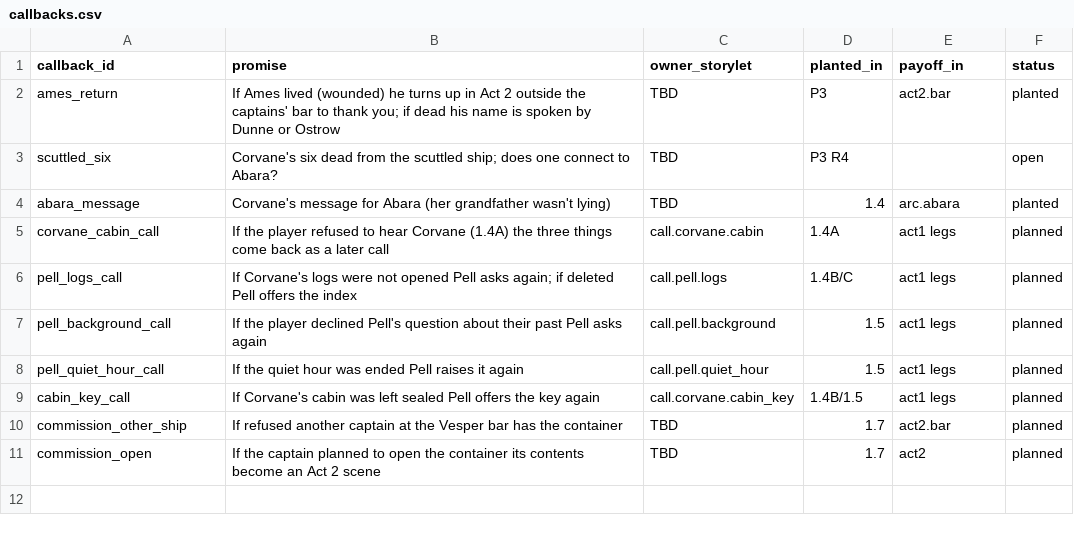
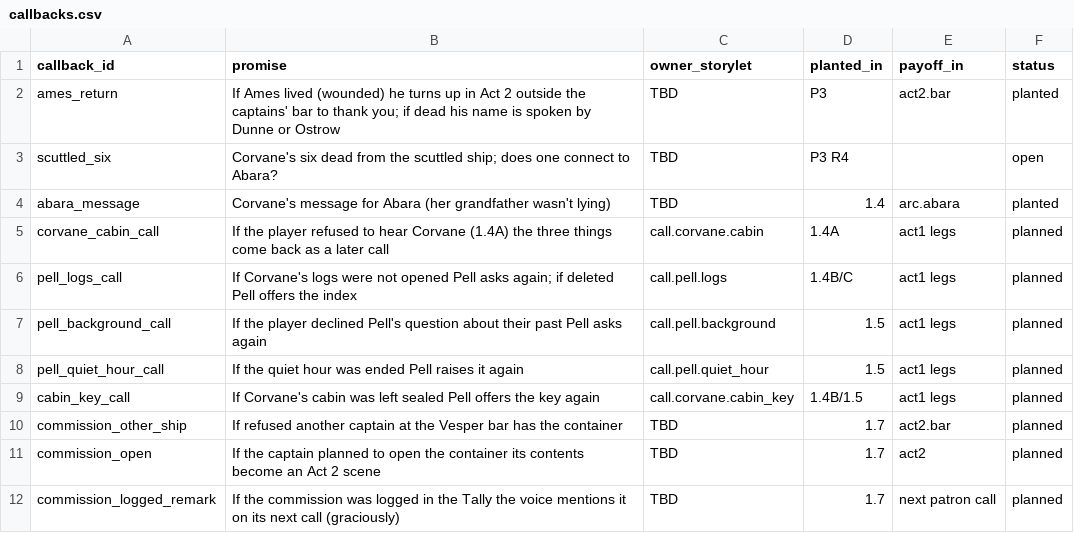
Before and after one commit to davebjr-design/interdict, a CSV file: data/narrative/callbacks.csv, drawn as a sheet.

```diff
--- a/data/narrative/callbacks.csv
+++ b/data/narrative/callbacks.csv
@@ -11 +11,2 @@ commission_other_ship,If refused another captain at the Vesper bar has the conta
 commission_open,If the captain planned to open the container its contents become an Act 2 scene,TBD,1.7,act2,planned
+commission_logged_remark,If the commission was logged in the Tally the voice mentions it on its next call (graciously),TBD,1.7,next patron call,planned
```
Also changed, not shown: 3 other files.
